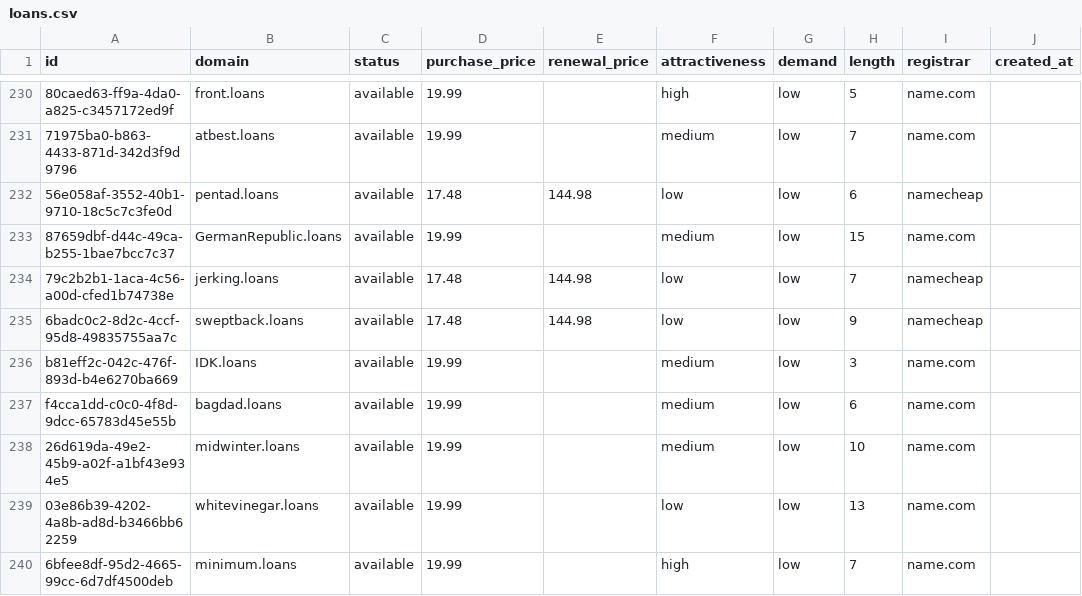
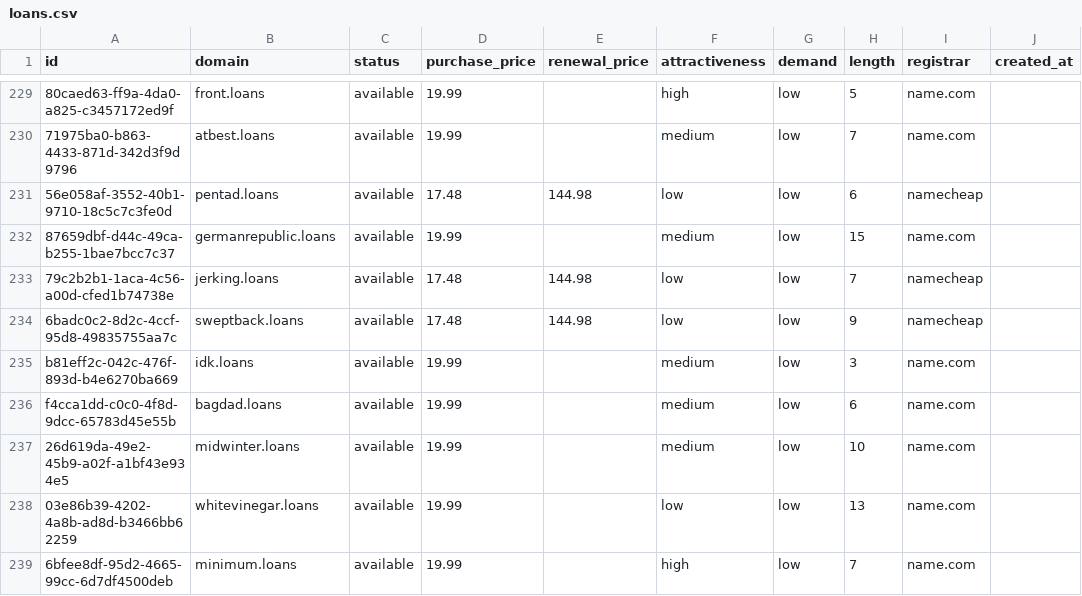
Before and after one commit to UniqueDomains/loans-oneword-domains, a CSV file: loans.csv, drawn as a sheet; only a part is shown, gaps mark what is left out; addresses are those after the commit; the diff covers the shown part only; the diff names each change by its address in the sheet, - before the commit and + after, or states it on an @@ line.

Commit message:
Domains update

```diff
--- a/loans.csv
+++ b/loans.csv
-B232 (domain): GermanRepublic.loans
+B232 (domain): germanrepublic.loans
-B235 (domain): IDK.loans
+B235 (domain): idk.loans
```
Also changed, not shown: 2 added rows, 2 removed rows and 129 edited cells elsewhere in this file, 4 other files.
